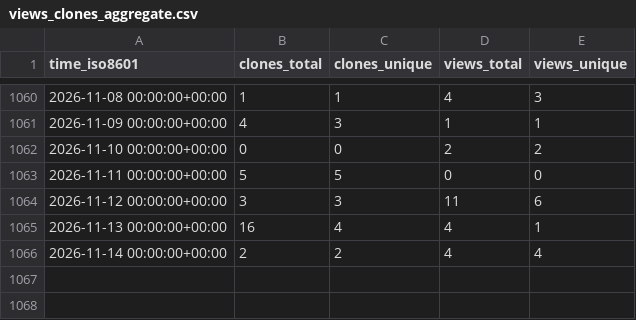
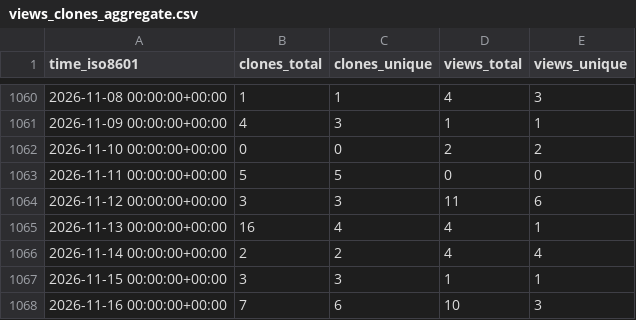
Before and after one commit to yangyujie-jack/ghrs-data-repo, a CSV file: Intelligent-Driving-Laboratory/GOPS/ghrs-data/views_clones_aggregate.csv, drawn as a sheet; only a part is shown, gaps mark what is left out.

```diff
--- a/Intelligent-Driving-Laboratory/GOPS/ghrs-data/views_clones_aggregate.csv
+++ b/Intelligent-Driving-Laboratory/GOPS/ghrs-data/views_clones_aggregate.csv
@@ -1066 +1066,3 @@ time_iso8601,clones_total,clones_unique,views_total,views_unique
 2026-11-14 00:00:00+00:00,2,2,4,4
+2026-11-15 00:00:00+00:00,3,3,1,1
+2026-11-16 00:00:00+00:00,7,6,10,3
```
Also changed, not shown: 1 other file.
